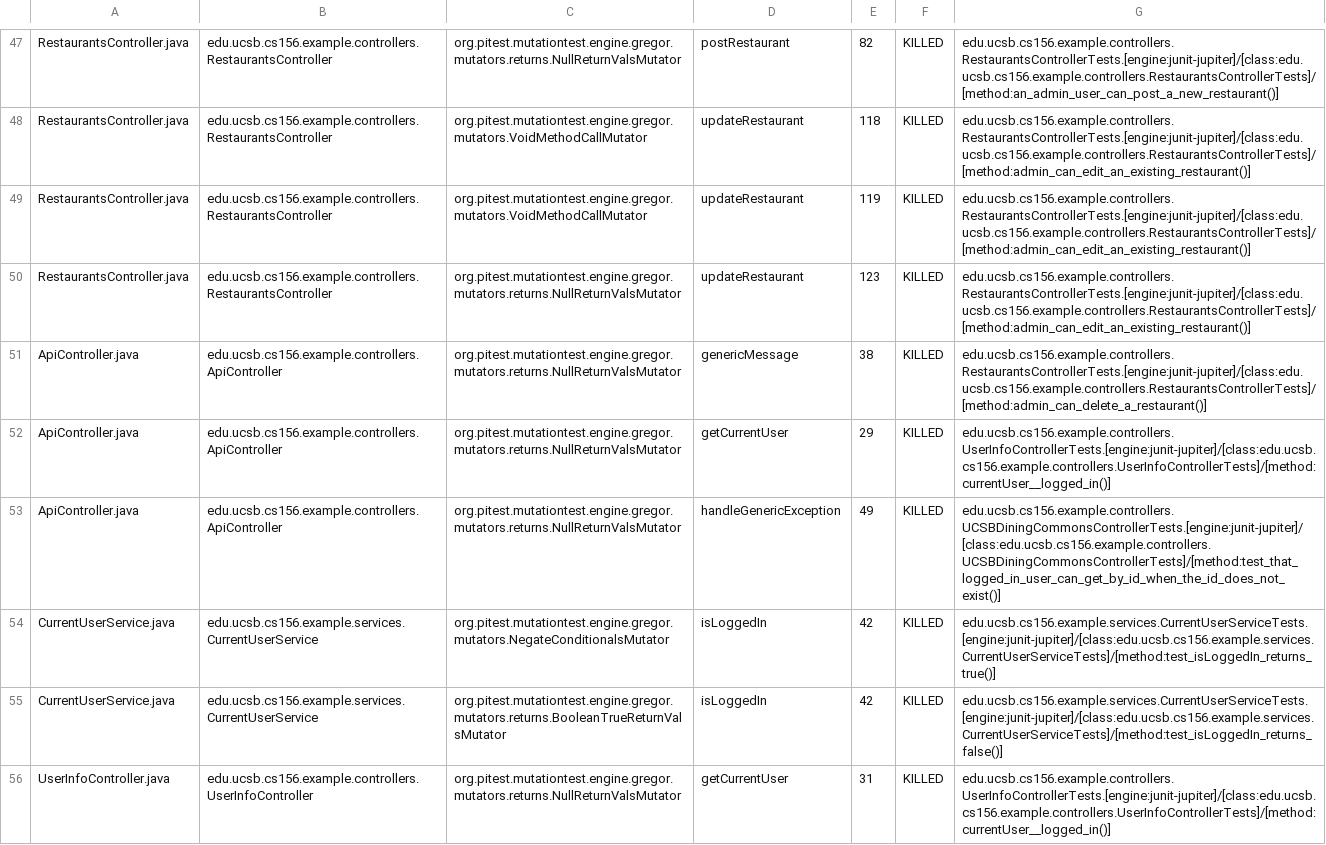
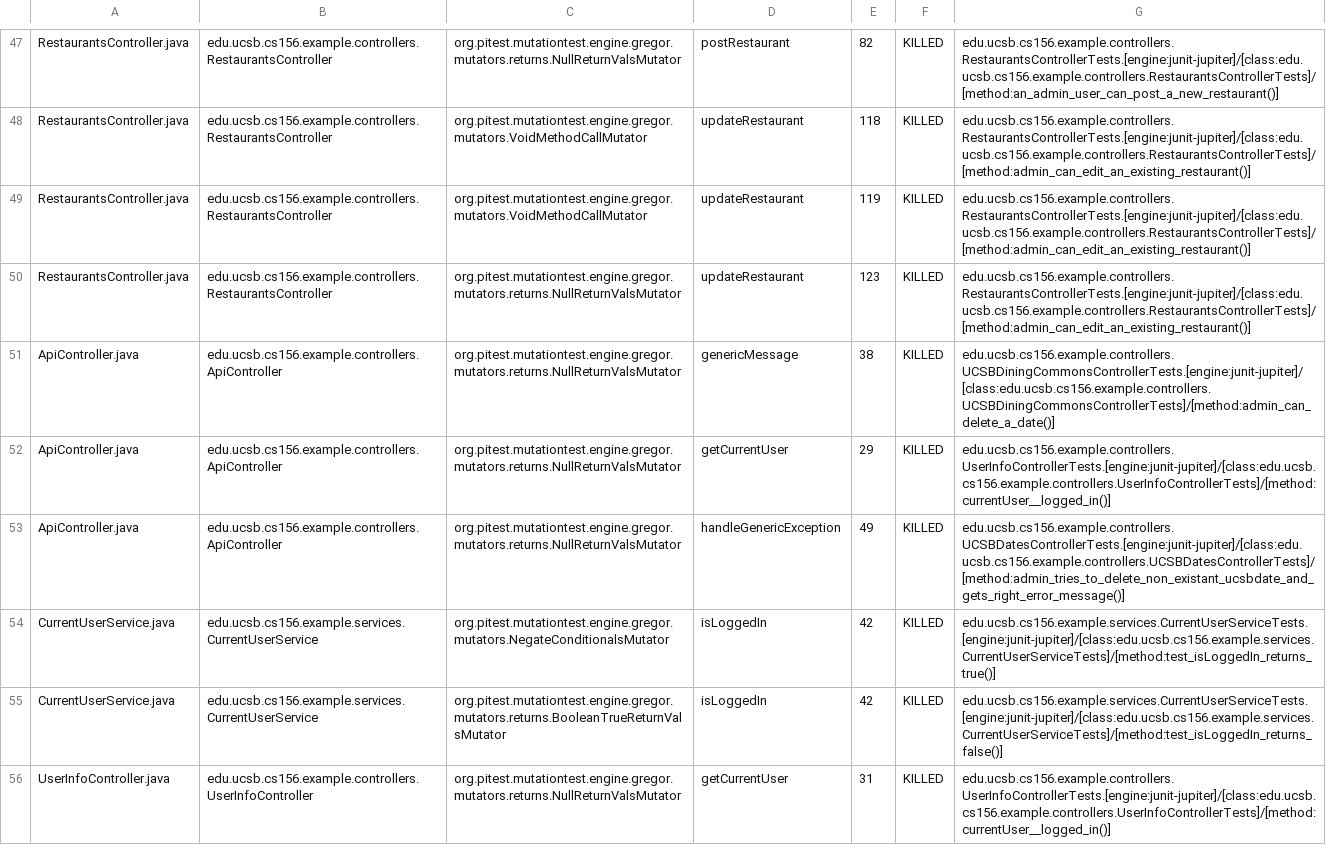
Before and after one commit to ucsb-cs156-f24/team01-f24-06, a CSV file: prs/45/pitest/mutations.csv, drawn as a sheet; only a part is shown, gaps mark what is left out.

Commit message:
Deploying to gh-pages from @ ucsb-cs156-f24/team01-f24-06@0e2d3aed4a2b152ef48a69fe432015b8f0151e6c 🚀

```diff
--- a/prs/45/pitest/mutations.csv
+++ b/prs/45/pitest/mutations.csv
@@ -50,5 +50,5 @@ RestaurantsController.java,edu.ucsb.cs156.example.controllers.RestaurantsControl
 RestaurantsController.java,edu.ucsb.cs156.example.controllers.RestaurantsController,org.pitest.mutationtest.engine.gregor.mutators.returns.NullReturnValsMutator,updateRestaurant,123,KILLED,edu.ucsb.cs156.example.controllers.RestaurantsControllerTests.[engine:junit-jupiter]/[class:edu.ucsb.cs156.example.controllers.RestaurantsControllerTests]/[method:admin_can_edit_an_existing_restaurant()]
-ApiController.java,edu.ucsb.cs156.example.controllers.ApiController,org.pitest.mutationtest.engine.gregor.mutators.returns.NullReturnValsMutator,genericMessage,38,KILLED,edu.ucsb.cs156.example.controllers.RestaurantsControllerTests.[engine:junit-jupiter]/[class:edu.ucsb.cs156.example.controllers.RestaurantsControllerTests]/[method:admin_can_delete_a_restaurant()]
+ApiController.java,edu.ucsb.cs156.example.controllers.ApiController,org.pitest.mutationtest.engine.gregor.mutators.returns.NullReturnValsMutator,genericMessage,38,KILLED,edu.ucsb.cs156.example.controllers.UCSBDiningCommonsControllerTests.[engine:junit-jupiter]/[class:edu.ucsb.cs156.example.controllers.UCSBDiningCommonsControllerTests]/[method:admin_can_delete_a_date()]
 ApiController.java,edu.ucsb.cs156.example.controllers.ApiController,org.pitest.mutationtest.engine.gregor.mutators.returns.NullReturnValsMutator,getCurrentUser,29,KILLED,edu.ucsb.cs156.example.controllers.UserInfoControllerTests.[engine:junit-jupiter]/[class:edu.ucsb.cs156.example.controllers.UserInfoControllerTests]/[method:currentUser__logged_in()]
-ApiController.java,edu.ucsb.cs156.example.controllers.ApiController,org.pitest.mutationtest.engine.gregor.mutators.returns.NullReturnValsMutator,handleGenericException,49,KILLED,edu.ucsb.cs156.example.controllers.UCSBDiningCommonsControllerTests.[engine:junit-jupiter]/[class:edu.ucsb.cs156.example.controllers.UCSBDiningCommonsControllerTests]/[method:test_that_logged_in_user_can_get_by_id_when_the_id_does_not_exist()]
+ApiController.java,edu.ucsb.cs156.example.controllers.ApiController,org.pitest.mutationtest.engine.gregor.mutators.returns.NullReturnValsMutator,handleGenericException,49,KILLED,edu.ucsb.cs156.example.controllers.UCSBDatesControllerTests.[engine:junit-jupiter]/[class:edu.ucsb.cs156.example.controllers.UCSBDatesControllerTests]/[method:admin_tries_to_delete_non_existant_ucsbdate_and_gets_right_error_message()]
 CurrentUserService.java,edu.ucsb.cs156.example.services.CurrentUserService,org.pitest.mutationtest.engine.gregor.mutators.NegateConditionalsMutator,isLoggedIn,42,KILLED,edu.ucsb.cs156.example.services.CurrentUserServiceTests.[engine:junit-jupiter]/[class:edu.ucsb.cs156.example.services.CurrentUserServiceTests]/[method:test_isLoggedIn_returns_true()]
```
Also changed, not shown: 11 other files.
